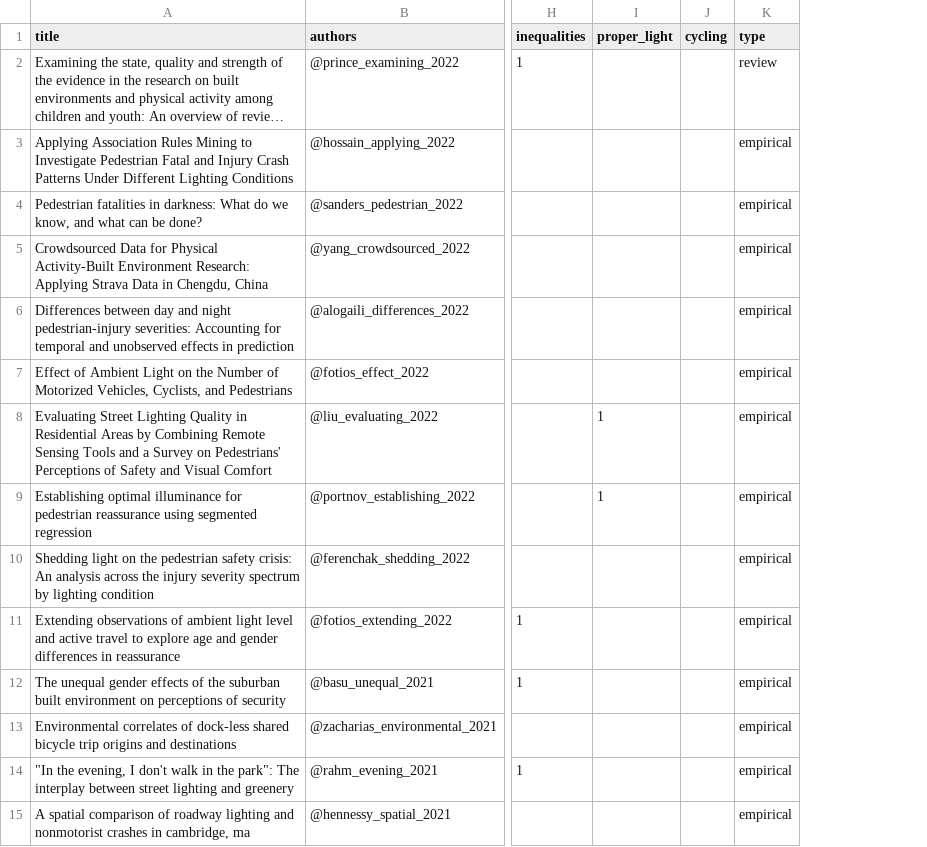
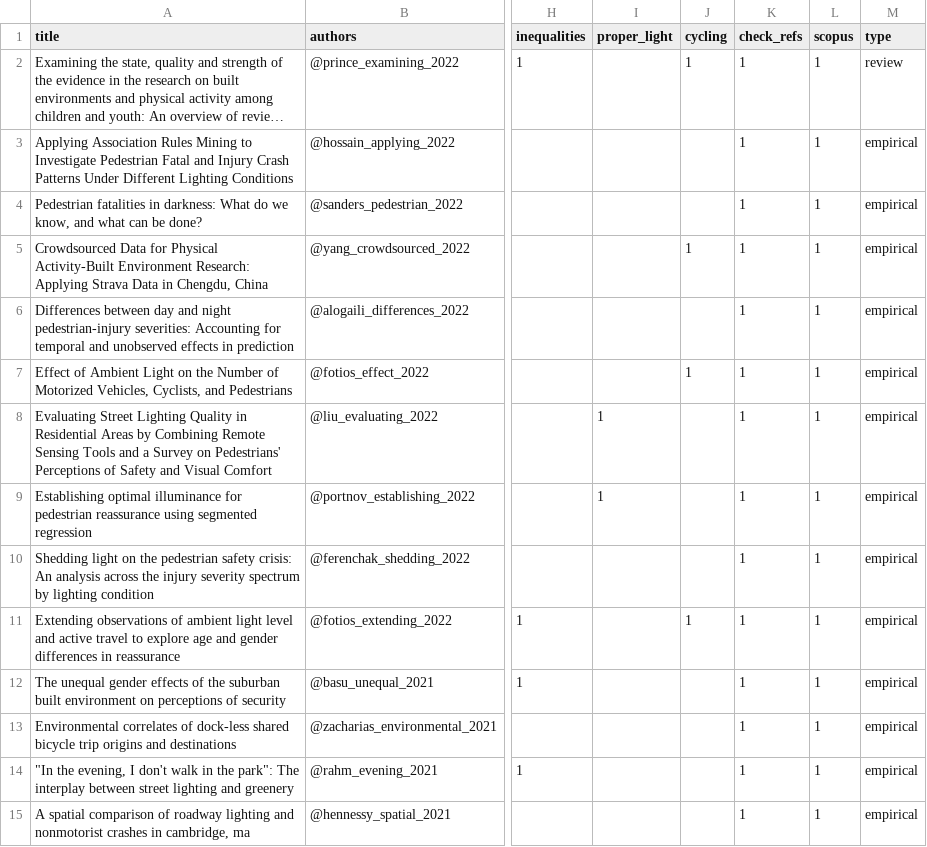
Before and after one commit to saturnlighting/literature-review, a CSV file: lrp-papers-summary-total.csv, drawn as a sheet; only a part is shown, gaps mark what is left out; long unchanged cells end in …; the diff covers the shown part only; the diff names each change by its address in the sheet, - before the commit and + after, or states it on an @@ line.

```diff
--- a/lrp-papers-summary-total.csv
+++ b/lrp-papers-summary-total.csv
+column K (check_refs), rows 2-15: all 1
+column L (scopus), rows 2-15: all 1
-J2 (cycling): (empty)
+J2 (cycling): 1
-J5 (cycling): (empty)
+J5 (cycling): 1
-J7 (cycling): (empty)
+J7 (cycling): 1
-J11 (cycling): (empty)
+J11 (cycling): 1
```
Also changed, not shown: 17 added rows and 14 edited cells elsewhere in this file, lrp-papers-summary-full-text.csv, 6 other files.
